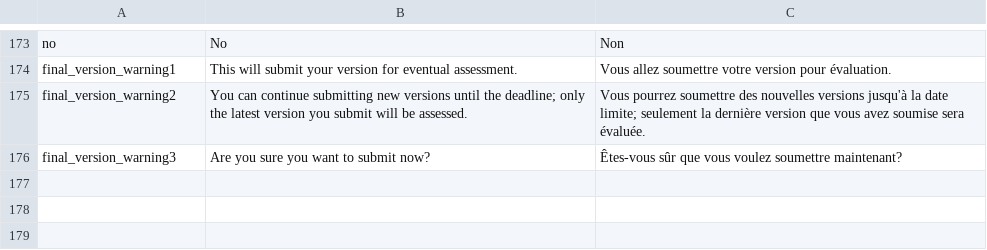
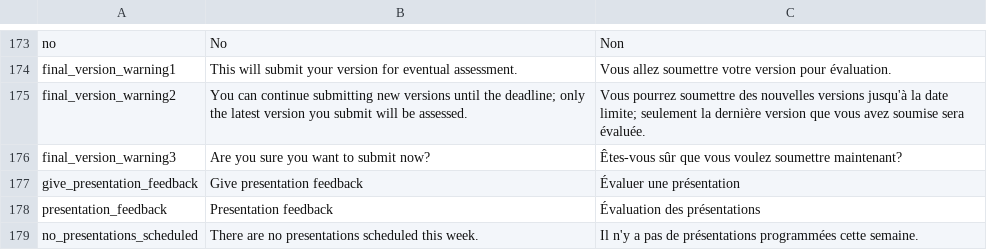
Before and after one commit to jaapb/moab, a TSV file: assets/moab_i18n.tsv, drawn as a sheet; only a part is shown, gaps mark what is left out.

Commit message:
First stab at presentations

```diff
--- a/assets/moab_i18n.tsv
+++ b/assets/moab_i18n.tsv
@@ -176 +176,4 @@ final_version_warning2	You can continue submitting new versions until the deadli
 final_version_warning3	Are you sure you want to submit now?	Êtes-vous sûr que vous voulez soumettre maintenant?
+give_presentation_feedback	Give presentation feedback	Évaluer une présentation
+presentation_feedback	Presentation feedback	Évaluation des présentations
+no_presentations_scheduled	There are no presentations scheduled this week.	Il n'y a pas de présentations programmées cette semaine.
```
Also changed, not shown: 8 other files.
